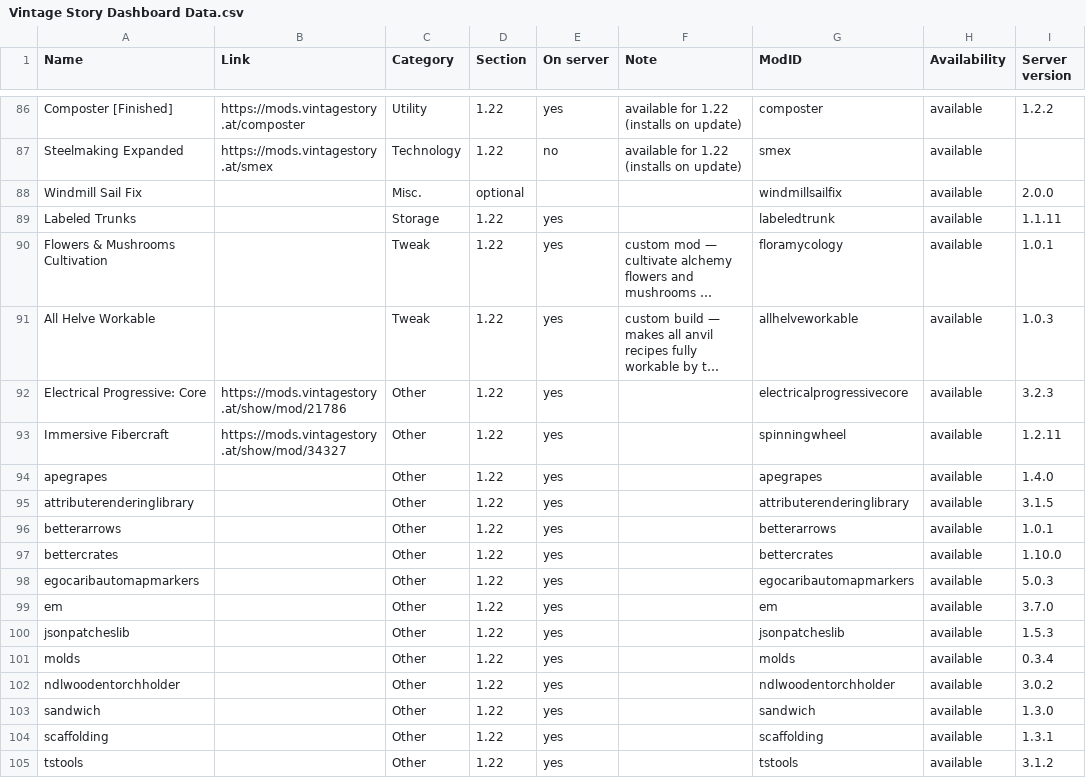
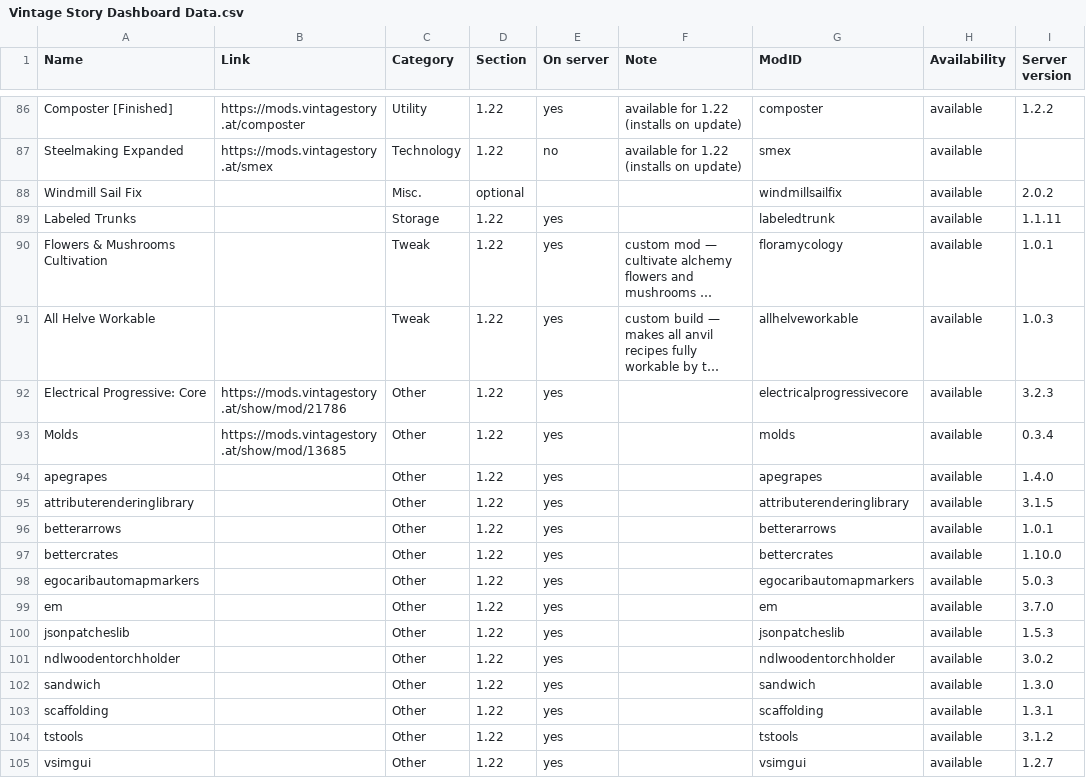
Before and after one commit to ConnyZs/VintageStory, a CSV file: Vintage Story Dashboard Data.csv, drawn as a sheet; only a part is shown, gaps mark what is left out; the shorter side is filled out with more unchanged rows; long unchanged cells end in …; the diff names each change by its address in the sheet, - before the commit and + after, or states it on an @@ line.

```diff
--- a/Vintage Story Dashboard Data.csv
+++ b/Vintage Story Dashboard Data.csv
-I88 (Server version): 2.0.0
+I88 (Server version): 2.0.2
-A93 (Name): Immersive Fibercraft
+A93 (Name): Molds
-B93 (Link): https://mods.vintagestory.at/show/mod/34327
+B93 (Link): https://mods.vintagestory.at/show/mod/13685
-G93 (ModID): spinningwheel
+G93 (ModID): molds
-I93 (Server version): 1.2.11
+I93 (Server version): 0.3.4
-row 101: molds |  | Other | 1.22 | yes |  | molds | available | 0.3.4
```
Also changed, not shown: 1 other file.
